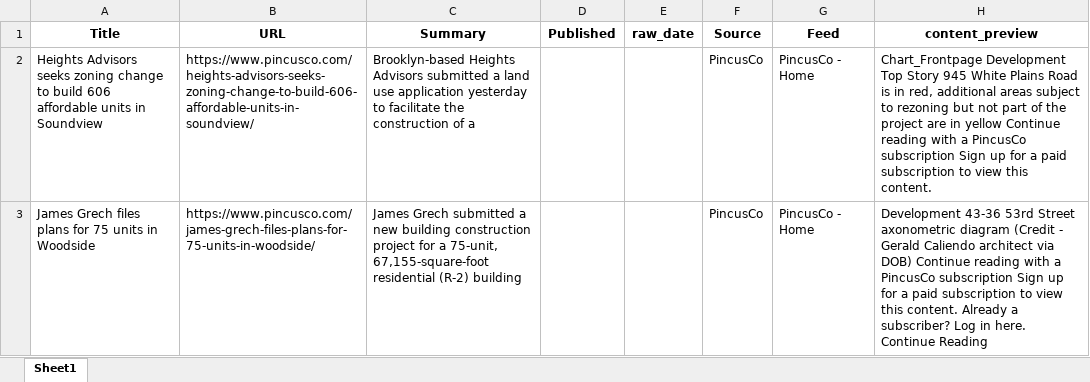
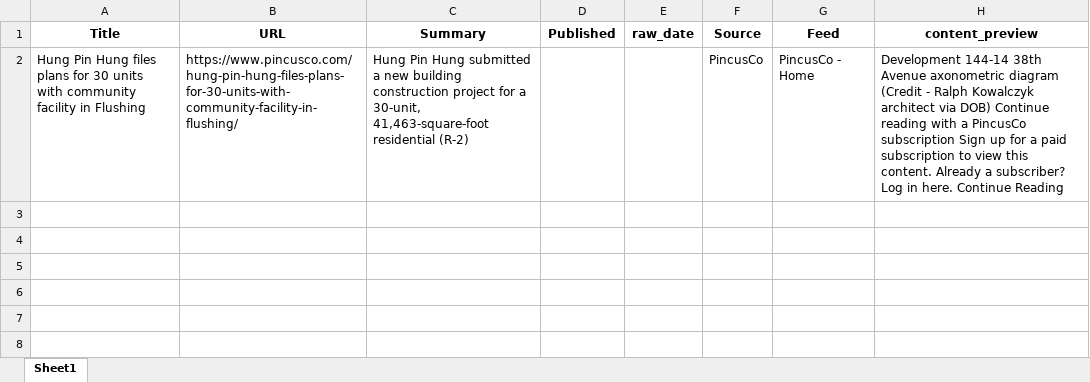
Before and after one commit to ACRE-marketing/queens-dev-news, an Excel workbook: data/output/queens_dev_news.xlsx, sheet Sheet1, drawn as a sheet; values as stored, in another font and other column widths than the file's, no borders; removed rows and columns are numbered as before the commit, all else as after; the diff names each change by its address in the sheet, - before the commit and + after, or states it on an @@ line.

```diff
--- a/data/output/queens_dev_news.xlsx (sheet Sheet1)
+++ b/data/output/queens_dev_news.xlsx (sheet Sheet1)
-row 2: Heights Advisors seeks zoning change to build 606 affordable units in Soundview | https://www.pincusco.com/heights-advisors-seeks-zoning-change-to-build-606-affordable-units-in-soundview/ | Brooklyn-based Heights Advisors submitted a land use application yesterday to facilitate the construction of a |  |  | PincusCo | PincusCo - Home | Chart_Frontpage Development Top Story 945 White Plains Road is in red, additional areas subject to rezoning but not part of the project are in yellow Continue reading with a PincusCo subscription Sign up for a paid subscription to view this content.
-A2 (Title): James Grech files plans for 75 units in Woodside
+A2 (Title): Hung Pin Hung files plans for 30 units with community facility in Flushing
-B2 (URL): https://www.pincusco.com/james-grech-files-plans-for-75-units-in-woodside/
+B2 (URL): https://www.pincusco.com/hung-pin-hung-files-plans-for-30-units-with-community-facility-in-flushing/
-C2 (Summary): James Grech submitted a new building construction project for a 75-unit, 67,155-square-foot residential (R-2) building
+C2 (Summary): Hung Pin Hung submitted a new building construction project for a 30-unit, 41,463-square-foot residential (R-2)
-H2 (content_preview): Development 43-36 53rd Street axonometric diagram (Credit - Gerald Caliendo architect via…
+H2 (content_preview): Development 144-14 38th Avenue axonometric diagram (Credit - Ralph Kowalczyk architect via…
```
Also changed, not shown: 1 other file.
